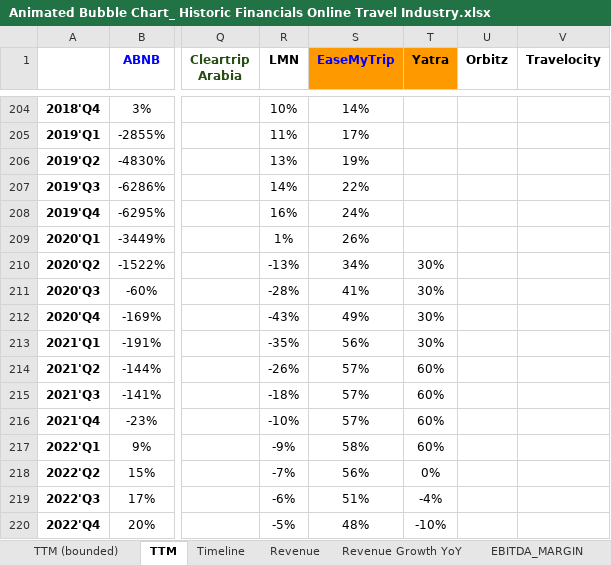
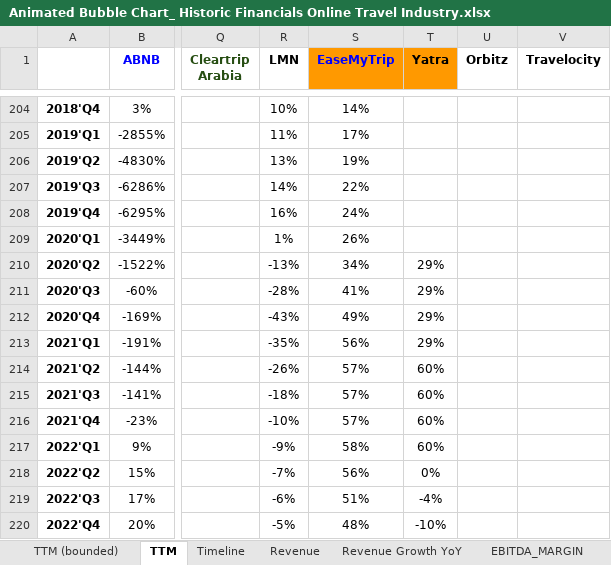
Before and after one commit to Soundream/TravelMarketViz, an Excel workbook: Animated Bubble Chart_ Historic Financials Online Travel Industry.xlsx, sheet TTM, drawn as a sheet; only a part is shown, gaps mark what is left out; values as stored, in another font and other column widths than the file's, no borders; charts and pictures and conditional formats not drawn; the diff names each change by its address in the sheet, - before the commit and + after, or states it on an @@ line.

```diff
--- a/Animated Bubble Chart_ Historic Financials Online Travel Industry.xlsx (sheet TTM)
+++ b/Animated Bubble Chart_ Historic Financials Online Travel Industry.xlsx (sheet TTM)
-T210:T213 (Yatra): 30%
+T210:T213 (Yatra): 29%
```
Also changed, not shown: sheet TTM (bounded), formulas that keep their value, charts or pictures, 4 other files.
